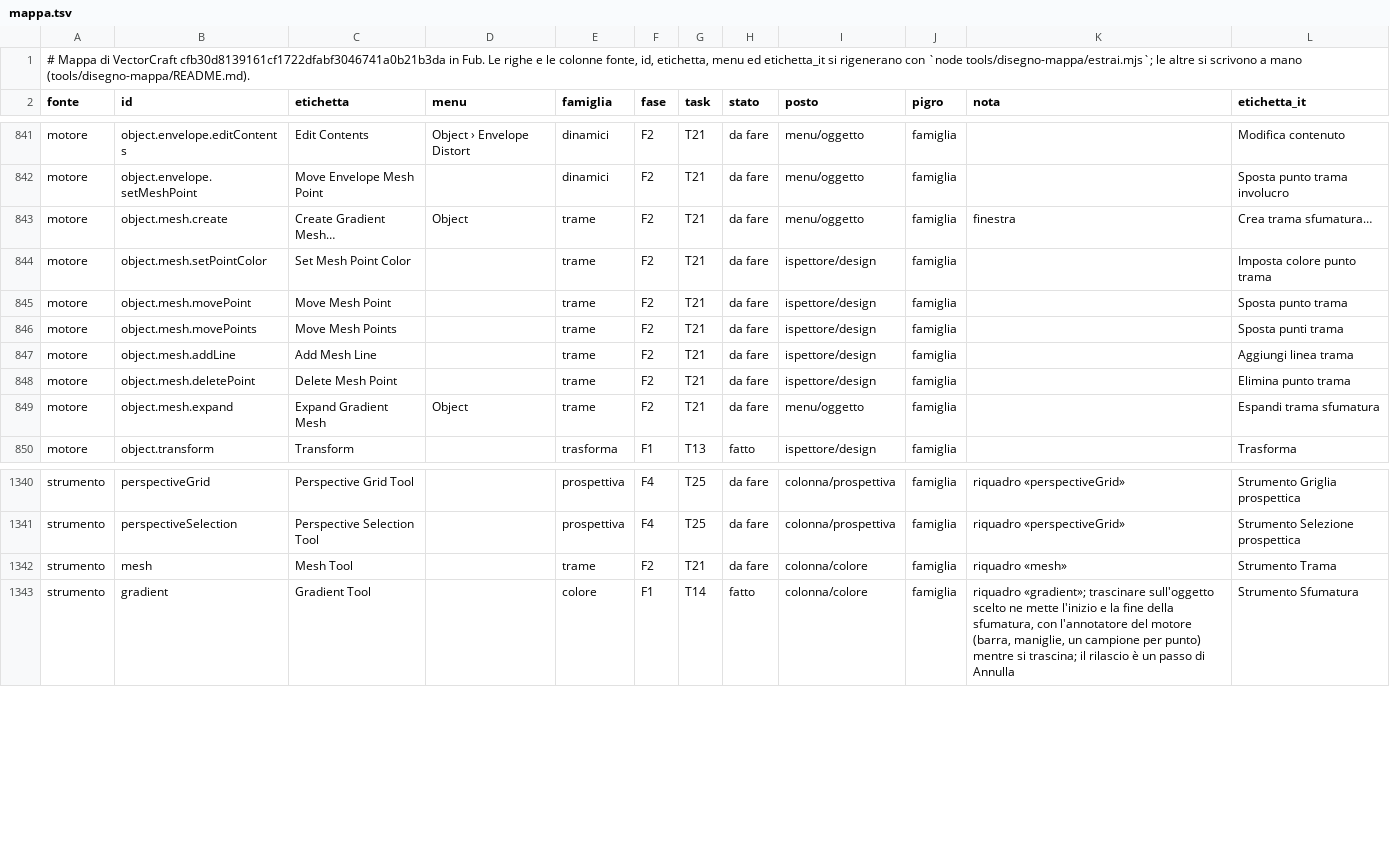
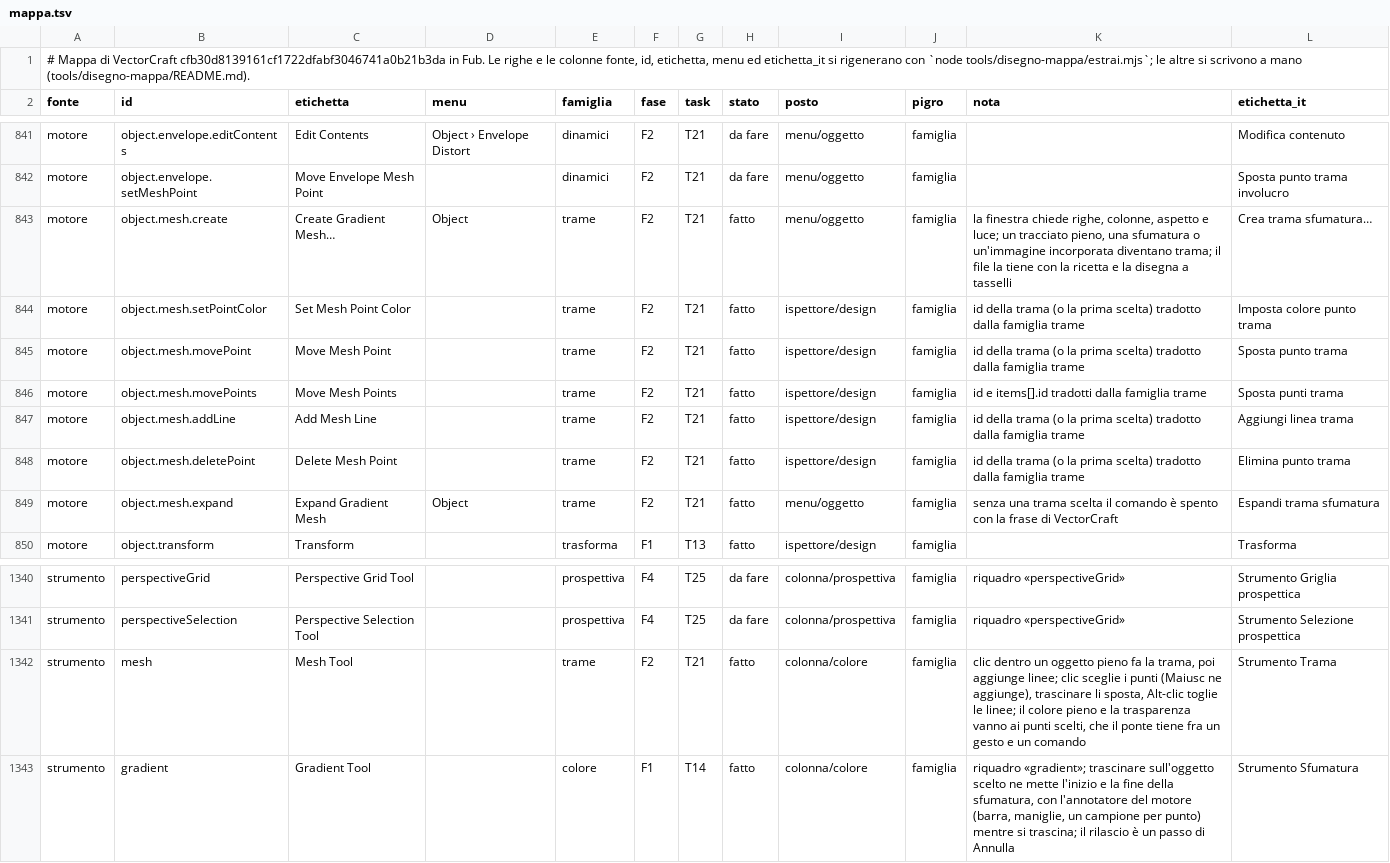
Before and after one commit to Fubeo/Fub, a TSV file: crates/fub-disegno/mappa.tsv, drawn as a sheet; only a part is shown, gaps mark what is left out.

Commit message:
feat(disegno): trama sfumatura come in VectorCraft
Lo strumento Trama sfumatura crea la trama con un clic, aggiunge linee,
sposta punti e maniglie; i punti scelti prendono colore e trasparenza dal
pannello e uno strumento diverso li dimentica. Il menu Oggetto offre Crea
trama sfumatura (finestra con righe, colonne, aspetto, evidenziazione) ed
Espandi trama sfumatura; i comandi sui punti accettano l'id del file o la
trama scelta.

```diff
--- a/crates/fub-disegno/mappa.tsv
+++ b/crates/fub-disegno/mappa.tsv
@@ -842,9 +842,9 @@ motore	object.envelope.editContents	Edit Contents	Object › Envelope Distort	di
 motore	object.envelope.setMeshPoint	Move Envelope Mesh Point		dinamici	F2	T21	da fare	menu/oggetto	famiglia		Sposta punto trama involucro
-motore	object.mesh.create	Create Gradient Mesh…	Object	trame	F2	T21	da fare	menu/oggetto	famiglia	finestra	Crea trama sfumatura…
-motore	object.mesh.setPointColor	Set Mesh Point Color		trame	F2	T21	da fare	ispettore/design	famiglia		Imposta colore punto trama
-motore	object.mesh.movePoint	Move Mesh Point		trame	F2	T21	da fare	ispettore/design	famiglia		Sposta punto trama
-motore	object.mesh.movePoints	Move Mesh Points		trame	F2	T21	da fare	ispettore/design	famiglia		Sposta punti trama
-motore	object.mesh.addLine	Add Mesh Line		trame	F2	T21	da fare	ispettore/design	famiglia		Aggiungi linea trama
-motore	object.mesh.deletePoint	Delete Mesh Point		trame	F2	T21	da fare	ispettore/design	famiglia		Elimina punto trama
-motore	object.mesh.expand	Expand Gradient Mesh	Object	trame	F2	T21	da fare	menu/oggetto	famiglia		Espandi trama sfumatura
+motore	object.mesh.create	Create Gradient Mesh…	Object	trame	F2	T21	fatto	menu/oggetto	famiglia	la finestra chiede righe, colonne, aspetto e luce; un tracciato pieno, una sfumatura o un'immagine incorporata diventano trama; il file la tiene con la ricetta e la disegna a tasselli	Crea trama sfumatura…
+motore	object.mesh.setPointColor	Set Mesh Point Color		trame	F2	T21	fatto	ispettore/design	famiglia	id della trama (o la prima scelta) tradotto dalla famiglia trame	Imposta colore punto trama
+motore	object.mesh.movePoint	Move Mesh Point		trame	F2	T21	fatto	ispettore/design	famiglia	id della trama (o la prima scelta) tradotto dalla famiglia trame	Sposta punto trama
+motore	object.mesh.movePoints	Move Mesh Points		trame	F2	T21	fatto	ispettore/design	famiglia	id e items[].id tradotti dalla famiglia trame	Sposta punti trama
+motore	object.mesh.addLine	Add Mesh Line		trame	F2	T21	fatto	ispettore/design	famiglia	id della trama (o la prima scelta) tradotto dalla famiglia trame	Aggiungi linea trama
+motore	object.mesh.deletePoint	Delete Mesh Point		trame	F2	T21	fatto	ispettore/design	famiglia	id della trama (o la prima scelta) tradotto dalla famiglia trame	Elimina punto trama
+motore	object.mesh.expand	Expand Gradient Mesh	Object	trame	F2	T21	fatto	menu/oggetto	famiglia	senza una trama scelta il comando è spento con la frase di VectorCraft	Espandi trama sfumatura
 motore	object.transform	Transform		trasforma	F1	T13	fatto	ispettore/design	famiglia		Trasforma
@@ -1341,3 +1341,3 @@ strumento	perspectiveGrid	Perspective Grid Tool		prospettiva	F4	T25	da fare	colo
 strumento	perspectiveSelection	Perspective Selection Tool		prospettiva	F4	T25	da fare	colonna/prospettiva	famiglia	riquadro «perspectiveGrid»	Strumento Selezione prospettica
-strumento	mesh	Mesh Tool		trame	F2	T21	da fare	colonna/colore	famiglia	riquadro «mesh»	Strumento Trama
+strumento	mesh	Mesh Tool		trame	F2	T21	fatto	colonna/colore	famiglia	clic dentro un oggetto pieno fa la trama, poi aggiunge linee; clic sceglie i punti (Maiusc ne aggiunge), trascinare li sposta, Alt-clic toglie le linee; il colore pieno e la trasparenza vanno ai punti scelti, che il ponte tiene fra un gesto e un comando	Strumento Trama
 strumento	gradient	Gradient Tool		colore	F1	T14	fatto	colonna/colore	famiglia	riquadro «gradient»; trascinare sull'oggetto scelto ne mette l'inizio e la fine della sfumatura, con l'annotatore del motore (barra, maniglie, un campione per punto) mentre si trascina; il rilascio è un passo di Annulla	Strumento Sfumatura
```
Also changed, not shown: 24 other files.
